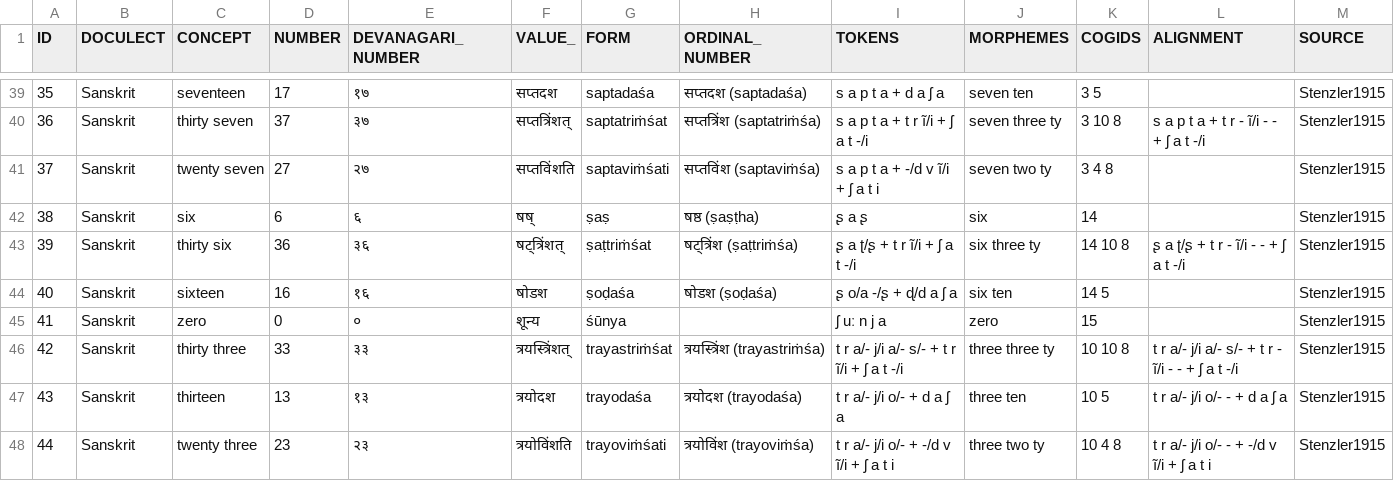
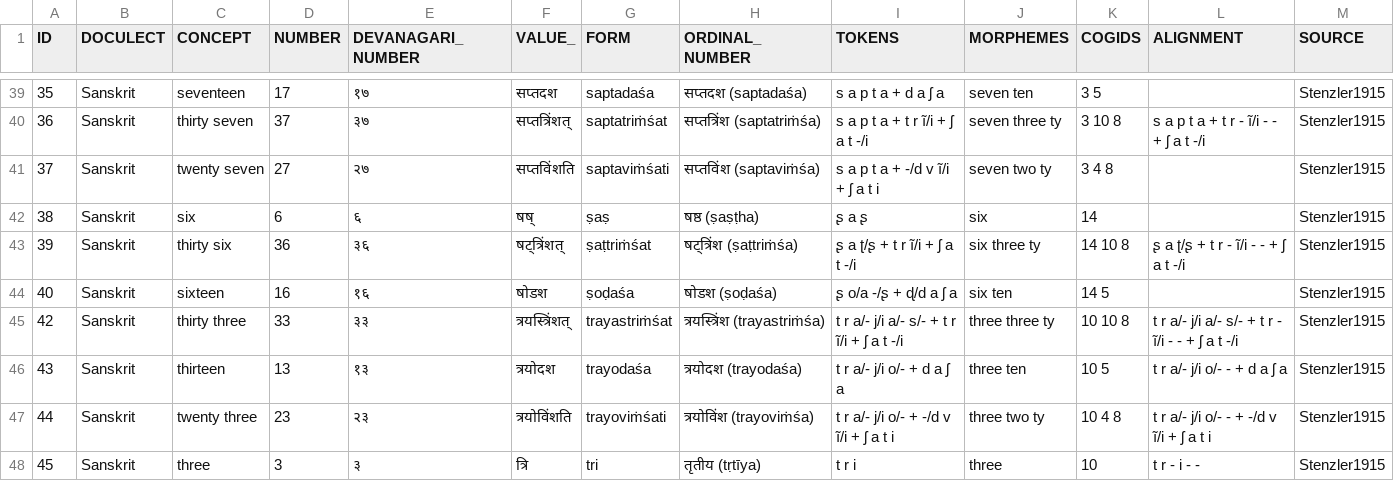
Before and after one commit to numeralbank/cosinus, a TSV file: raw/done/sanskrit.tsv, drawn as a sheet; only a part is shown, gaps mark what is left out; the shorter side is filled out with more unchanged rows.

```diff
--- a/raw/done/sanskrit.tsv
+++ b/raw/done/sanskrit.tsv
@@ -44,3 +44,2 @@ ID	DOCULECT	CONCEPT	NUMBER	DEVANAGARI_NUMBER	VALUE_	FORM	ORDINAL_NUMBER	TOKENS	M
 40	Sanskrit	sixteen	16	१६	षोडश	ṣoḍaśa	षोडश (ṣoḍaśa)	ʂ o/a -/ʂ + ɖ/d a ʃ a	six ten	14 5		Stenzler1915
-41	Sanskrit	zero	0	०	शून्य	śūnya		ʃ uː n j a	zero	15		Stenzler1915
 42	Sanskrit	thirty three	33	३३	त्रयस्त्रिंशत्	trayastriṁśat	त्रयस्त्रिंश (trayastriṁśa)	t r a/- j/i a/- s/- + t r ĩ/i + ʃ a t -/i	three three ty	10 10 8	t r a/- j/i a/- s/- + t r - ĩ/i - - + ʃ a t -/i	Stenzler1915
```
Also changed, not shown: cldf/forms.csv, cldf/languages.csv, 9 other files.
